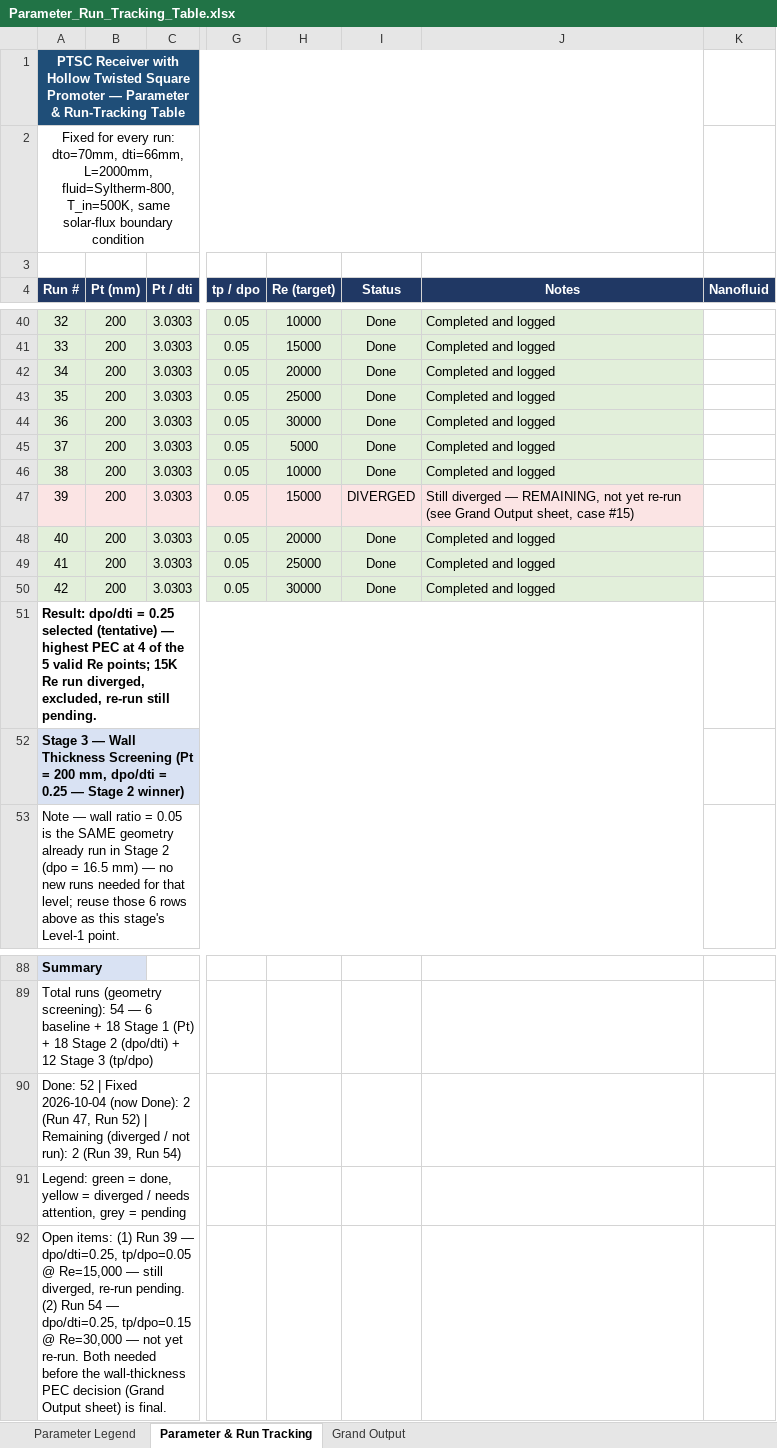
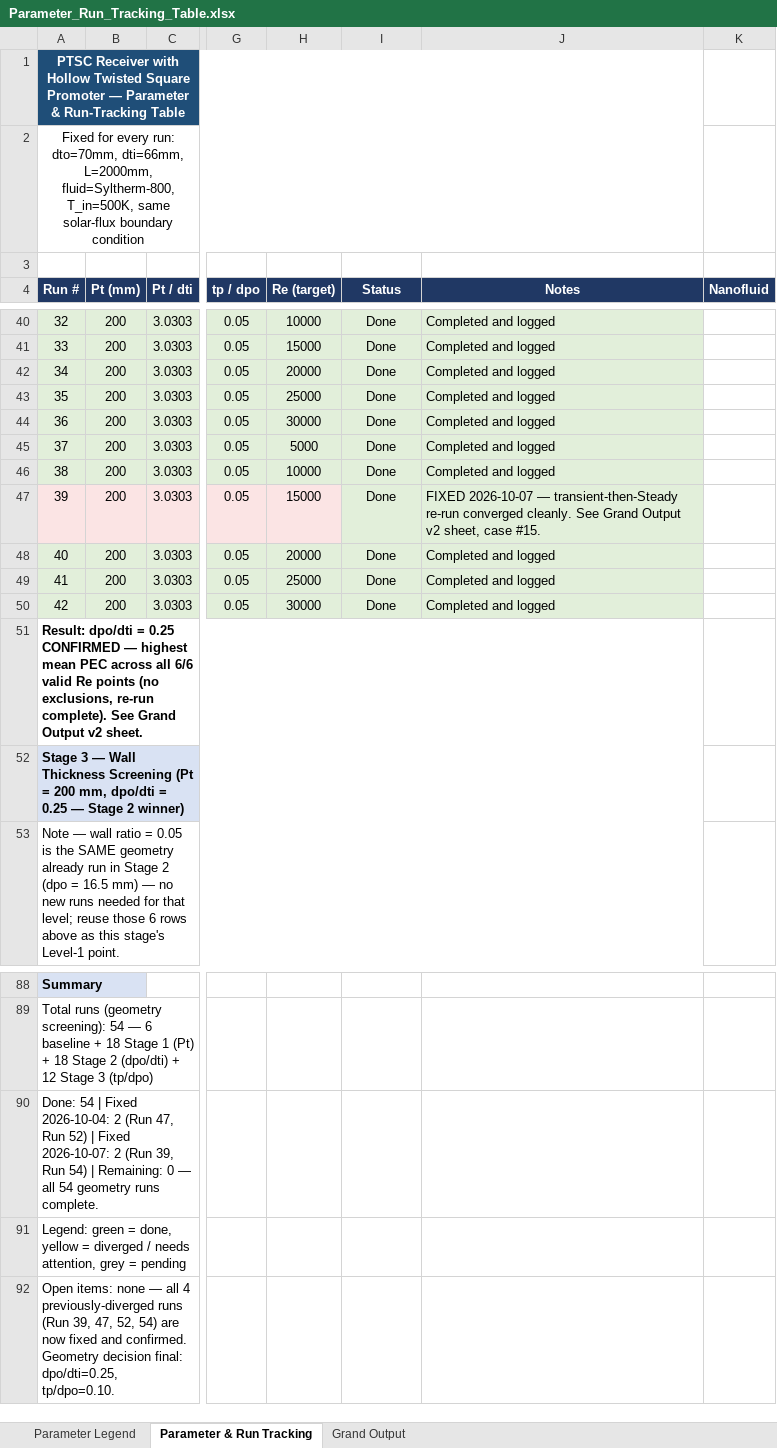
Before and after one commit to dhagax100/dhagax100, an Excel workbook: Parameter_Run_Tracking_Table.xlsx, sheet Parameter & Run Tracking, drawn as a sheet; only a part is shown, gaps mark what is left out; values as stored, in another font and other column widths than the file's, no borders; the diff covers the shown part only; the diff names each change by its address in the sheet, - before the commit and + after, or states it on an @@ line.

```diff
--- a/Parameter_Run_Tracking_Table.xlsx (sheet Parameter & Run Tracking)
+++ b/Parameter_Run_Tracking_Table.xlsx (sheet Parameter & Run Tracking)
-I47 (Status): DIVERGED
+I47 (Status): Done
-I47:J47 fill: #FBE4E4
+I47:J47 fill: #E2EFDA
-J47 (Notes): Still diverged — REMAINING, not yet re-run (see Grand Output sheet, case #15)
+J47 (Notes): FIXED 2026-10-07 — transient-then-Steady re-run converged cleanly. See Grand Output v2 sheet, case #15.
-A51 (Run #): …= 0.25 selected (tentative) — highest PEC at 4 of the 5 valid Re points; 15K Re run diverged, excluded, re-run still pending.
+A51 (Run #): …= 0.25 CONFIRMED — highest mean PEC across all 6/6 valid Re points (no exclusions, re-run complete). See Grand Output v2 sheet.
-A90 (Run #): Done: 52 | Fixed 2026-10-04 (now Done): 2 (Run 47, Run 52) | Remaining (diverged / not run): 2 (Run 39, Run 54)
+A90 (Run #): Done: 54 | Fixed 2026-10-04: 2 (Run 47, Run 52) | Fixed 2026-10-07: 2 (Run 39, Run 54) | Remaining: 0 — all 54 geometry runs complete.
-A92 (Run #): Open items: (1) Run 39 — dpo/dti=0.25, tp/dpo=0.05 @ Re=15,000 — still diverged, re-run pending. (2) Run 54 — dpo/dti=0.25, tp/dpo=0.15 @ Re=30,000 — not yet re-run. Both needed before the wall-thickness PEC decision (Grand Output sheet) is final.
+A92 (Run #): Open items: none — all 4 previously-diverged runs (Run 39, 47, 52, 54) are now fixed and confirmed. Geometry decision final: dpo/dti=0.25, tp/dpo=0.10.
```
Also changed, not shown: 39 edited cells and cell formats elsewhere in this sheet, sheet Grand Output, sheet Parameter Legend.
